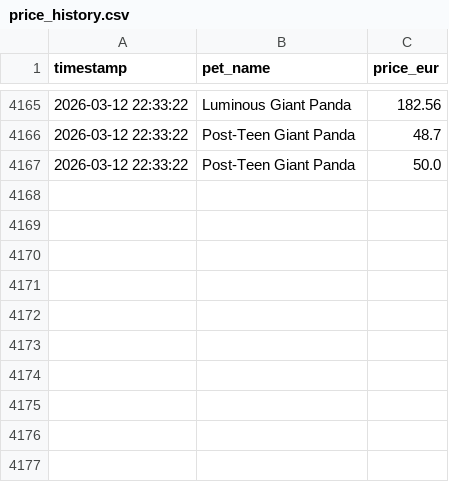
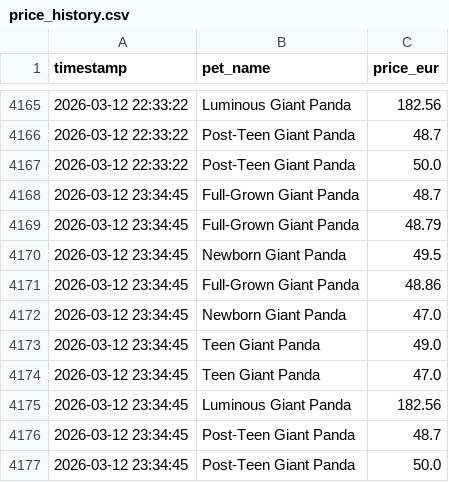
Before and after one commit to anmton/strapets-tracker, a CSV file: price_history.csv, drawn as a sheet; only a part is shown, gaps mark what is left out; the diff names each change by its address in the sheet, - before the commit and + after, or states it on an @@ line.

```diff
--- a/price_history.csv
+++ b/price_history.csv
+row 4168: 2026-03-12 23:34:45 | Full-Grown Giant Panda | 48.7
+row 4169: 2026-03-12 23:34:45 | Full-Grown Giant Panda | 48.79
+row 4170: 2026-03-12 23:34:45 | Newborn Giant Panda | 49.5
+row 4171: 2026-03-12 23:34:45 | Full-Grown Giant Panda | 48.86
+row 4172: 2026-03-12 23:34:45 | Newborn Giant Panda | 47.0
+row 4173: 2026-03-12 23:34:45 | Teen Giant Panda | 49.0
+row 4174: 2026-03-12 23:34:45 | Teen Giant Panda | 47.0
+row 4175: 2026-03-12 23:34:45 | Luminous Giant Panda | 182.56
+row 4176: 2026-03-12 23:34:45 | Post-Teen Giant Panda | 48.7
+row 4177: 2026-03-12 23:34:45 | Post-Teen Giant Panda | 50.0
```
Also changed, not shown: 1 other file.
